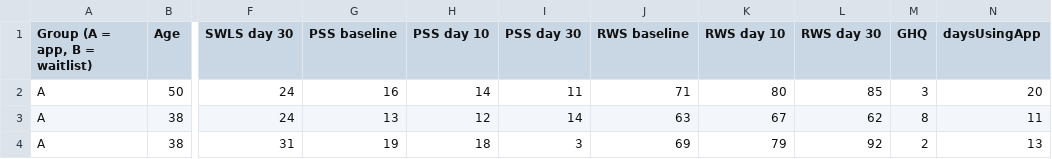
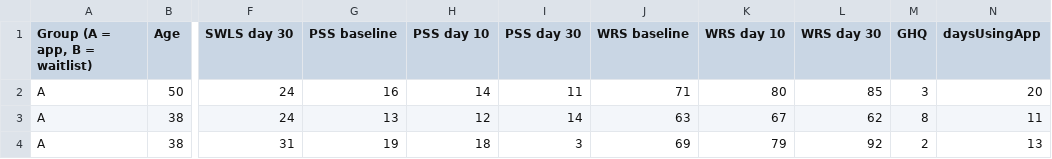
Before and after one commit to psyc111/datasets, a CSV file: mindfulness_study.csv, drawn as a sheet; only a part is shown, gaps mark what is left out; the diff names each change by its address in the sheet, - before the commit and + after, or states it on an @@ line.

Commit message:
Update mindfulness_study.csv

```diff
--- a/mindfulness_study.csv
+++ b/mindfulness_study.csv
-J1: RWS baseline
+J1: WRS baseline
-K1: RWS day 10
+K1: WRS day 10
-L1: RWS day 30
+L1: WRS day 30
```
